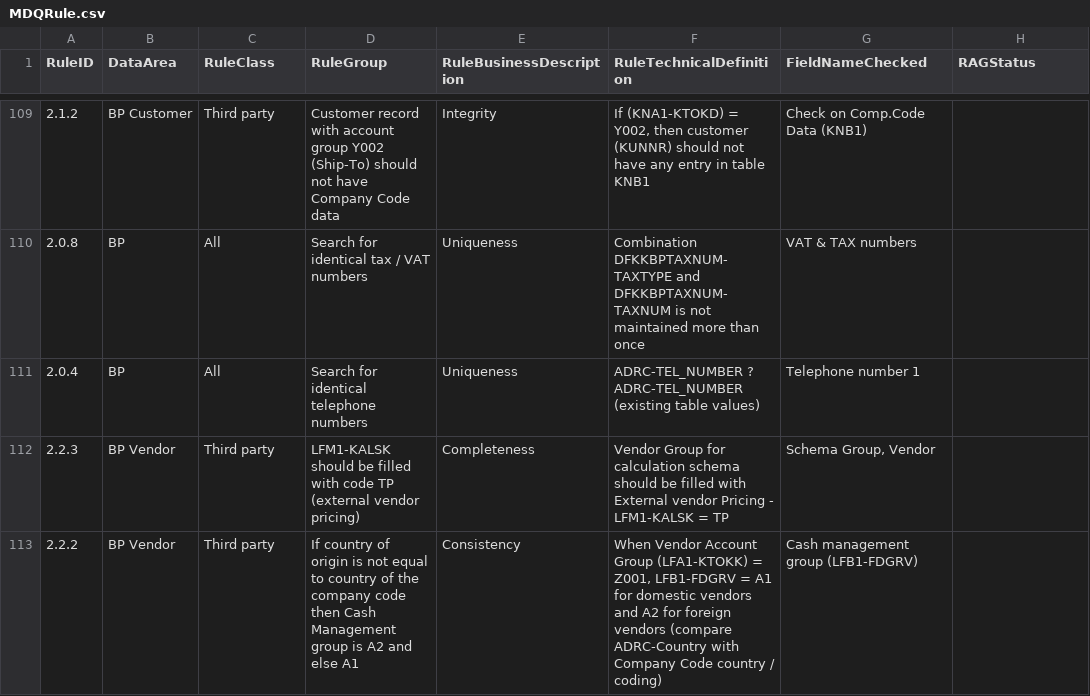
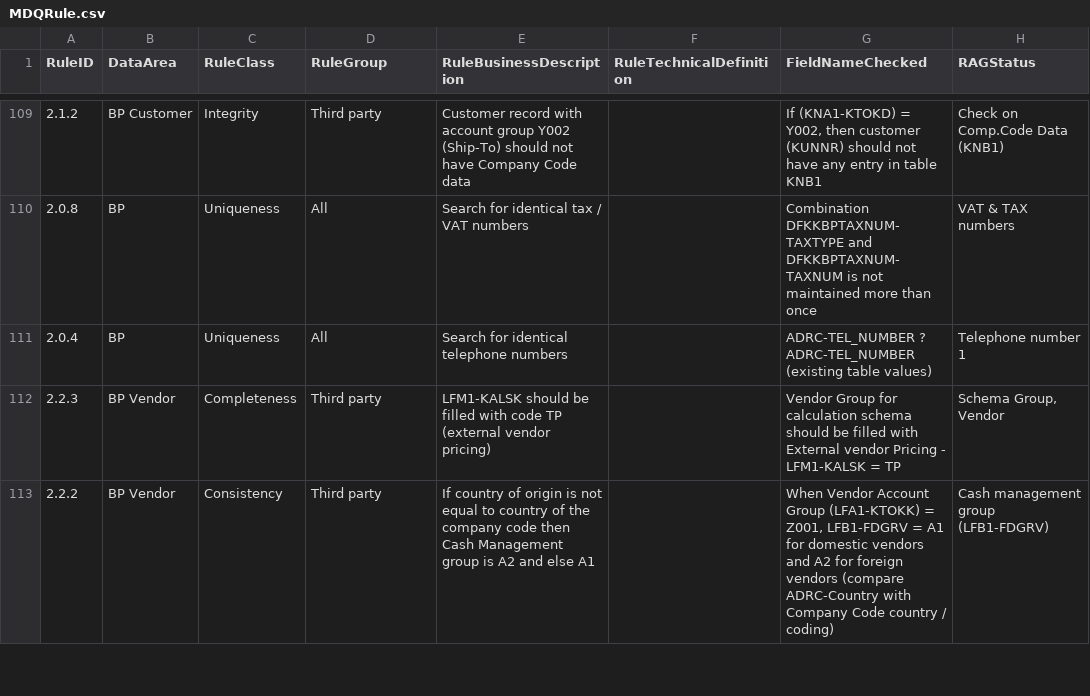
Before and after one commit to szubalii/leviat-data-and-analytics, a CSV file: synapse-dwh/syndw_xxxx_sls_d_euw_001/Master Data/MDQRule.csv, drawn as a sheet; only a part is shown, gaps mark what is left out; the diff covers the shown part only.

```diff
--- a/synapse-dwh/syndw_xxxx_sls_d_euw_001/Master Data/MDQRule.csv
+++ b/synapse-dwh/syndw_xxxx_sls_d_euw_001/Master Data/MDQRule.csv
@@ -109,5 +109,5 @@ RuleID;DataArea;RuleClass;RuleGroup;RuleBusinessDescription;RuleTechnicalDefinit
-2.1.2;BP Customer;Third party;Customer record with account group Y002 (Ship-To) should not have Company Code data;Integrity;If (KNA1-KTOKD) = Y002, then customer (KUNNR) should not have any entry in table KNB1;Check on Comp.Code Data (KNB1);
-2.0.8;BP;All;Search for identical tax / VAT numbers;Uniqueness;Combination DFKKBPTAXNUM-TAXTYPE and DFKKBPTAXNUM-TAXNUM is not maintained more than once;VAT & TAX numbers ;
-2.0.4;BP;All;Search for identical telephone numbers;Uniqueness;ADRC-TEL_NUMBER ? ADRC-TEL_NUMBER (existing table values);Telephone number 1;
-2.2.3;BP Vendor;Third party;LFM1-KALSK should be filled with code TP (external vendor pricing);Completeness;Vendor Group for calculation schema should be filled with External vendor Pricing - LFM1-KALSK = TP;Schema Group, Vendor;
-2.2.2;BP Vendor;Third party;If country of origin is not equal to country of the company code then Cash Management group is A2 and else A1;Consistency;When Vendor Account Group (LFA1-KTOKK) = Z001, LFB1-FDGRV = A1 for domestic vendors and A2 for foreign vendors (compare ADRC-Country with Company Code country / coding);Cash management group (LFB1-FDGRV);
+2.1.2;BP Customer;Integrity;Third party;Customer record with account group Y002 (Ship-To) should not have Company Code data;;If (KNA1-KTOKD) = Y002, then customer (KUNNR) should not have any entry in table KNB1;Check on Comp.Code Data (KNB1);
+2.0.8;BP;Uniqueness;All;Search for identical tax / VAT numbers;;Combination DFKKBPTAXNUM-TAXTYPE and DFKKBPTAXNUM-TAXNUM is not maintained more than once;VAT & TAX numbers ;
+2.0.4;BP;Uniqueness;All;Search for identical telephone numbers;;ADRC-TEL_NUMBER ? ADRC-TEL_NUMBER (existing table values);Telephone number 1;
+2.2.3;BP Vendor;Completeness;Third party;LFM1-KALSK should be filled with code TP (external vendor pricing);;Vendor Group for calculation schema should be filled with External vendor Pricing - LFM1-KALSK = TP;Schema Group, Vendor;
+2.2.2;BP Vendor;Consistency;Third party;If country of origin is not equal to country of the company code then Cash Management group is A2 and else A1;;When Vendor Account Group (LFA1-KTOKK) = Z001, LFB1-FDGRV = A1 for domestic vendors and A2 for foreign vendors (compare ADRC-Country with Company Code country / coding);Cash management group (LFB1-FDGRV);
```
Also changed, not shown: 1 added row, 1 removed row and 117 edited cells elsewhere in this file.
